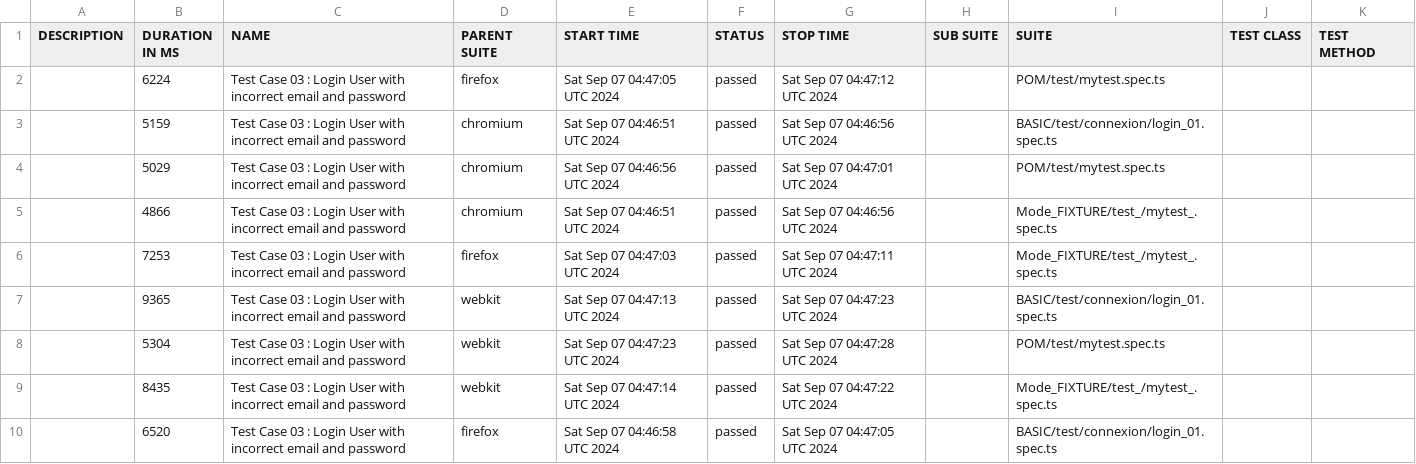
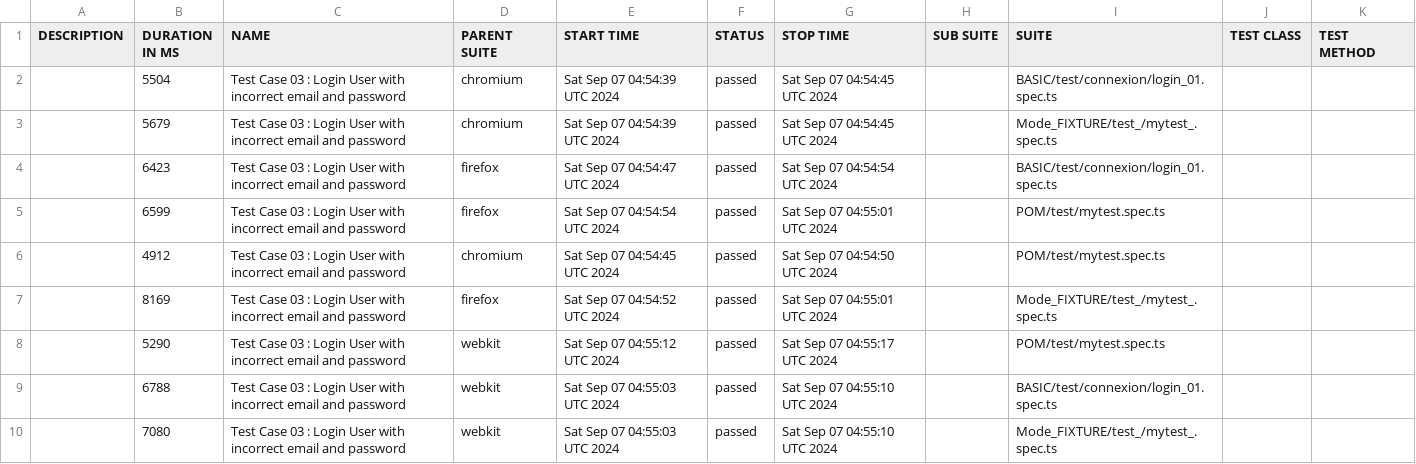
Before and after one commit to bapapemalick1code/playwright_end2end, a CSV file: data/suites.csv, drawn as a sheet.

```diff
--- a/data/suites.csv
+++ b/data/suites.csv
@@ -1,10 +1,10 @@
 "DESCRIPTION","DURATION IN MS","NAME","PARENT SUITE","START TIME","STATUS","STOP TIME","SUB SUITE","SUITE","TEST CLASS","TEST METHOD"
-"","6224","Test Case 03 : Login User with incorrect email and password","firefox","Sat Sep 07 04:47:05 UTC 2024","passed","Sat Sep 07 04:47:12 UTC 2024","","POM/test/mytest.spec.ts","",""
-"","5159","Test Case 03 :  Login User with incorrect email and password","chromium","Sat Sep 07 04:46:51 UTC 2024","passed","Sat Sep 07 04:46:56 UTC 2024","","BASIC/test/connexion/login_01.spec.ts","",""
-"","5029","Test Case 03 : Login User with incorrect email and password","chromium","Sat Sep 07 04:46:56 UTC 2024","passed","Sat Sep 07 04:47:01 UTC 2024","","POM/test/mytest.spec.ts","",""
-"","4866","Test Case 03 : Login User with incorrect email and password","chromium","Sat Sep 07 04:46:51 UTC 2024","passed","Sat Sep 07 04:46:56 UTC 2024","","Mode_FIXTURE/test_/mytest_.spec.ts","",""
-"","7253","Test Case 03 : Login User with incorrect email and password","firefox","Sat Sep 07 04:47:03 UTC 2024","passed","Sat Sep 07 04:47:11 UTC 2024","","Mode_FIXTURE/test_/mytest_.spec.ts","",""
-"","9365","Test Case 03 :  Login User with incorrect email and password","webkit","Sat Sep 07 04:47:13 UTC 2024","passed","Sat Sep 07 04:47:23 UTC 2024","","BASIC/test/connexion/login_01.spec.ts","",""
-"","5304","Test Case 03 : Login User with incorrect email and password","webkit","Sat Sep 07 04:47:23 UTC 2024","passed","Sat Sep 07 04:47:28 UTC 2024","","POM/test/mytest.spec.ts","",""
-"","8435","Test Case 03 : Login User with incorrect email and password","webkit","Sat Sep 07 04:47:14 UTC 2024","passed","Sat Sep 07 04:47:22 UTC 2024","","Mode_FIXTURE/test_/mytest_.spec.ts","",""
-"","6520","Test Case 03 :  Login User with incorrect email and password","firefox","Sat Sep 07 04:46:58 UTC 2024","passed","Sat Sep 07 04:47:05 UTC 2024","","BASIC/test/connexion/login_01.spec.ts","",""
+"","5504","Test Case 03 :  Login User with incorrect email and password","chromium","Sat Sep 07 04:54:39 UTC 2024","passed","Sat Sep 07 04:54:45 UTC 2024","","BASIC/test/connexion/login_01.spec.ts","",""
+"","5679","Test Case 03 : Login User with incorrect email and password","chromium","Sat Sep 07 04:54:39 UTC 2024","passed","Sat Sep 07 04:54:45 UTC 2024","","Mode_FIXTURE/test_/mytest_.spec.ts","",""
+"","6423","Test Case 03 :  Login User with incorrect email and password","firefox","Sat Sep 07 04:54:47 UTC 2024","passed","Sat Sep 07 04:54:54 UTC 2024","","BASIC/test/connexion/login_01.spec.ts","",""
+"","6599","Test Case 03 : Login User with incorrect email and password","firefox","Sat Sep 07 04:54:54 UTC 2024","passed","Sat Sep 07 04:55:01 UTC 2024","","POM/test/mytest.spec.ts","",""
+"","4912","Test Case 03 : Login User with incorrect email and password","chromium","Sat Sep 07 04:54:45 UTC 2024","passed","Sat Sep 07 04:54:50 UTC 2024","","POM/test/mytest.spec.ts","",""
+"","8169","Test Case 03 : Login User with incorrect email and password","firefox","Sat Sep 07 04:54:52 UTC 2024","passed","Sat Sep 07 04:55:01 UTC 2024","","Mode_FIXTURE/test_/mytest_.spec.ts","",""
+"","5290","Test Case 03 : Login User with incorrect email and password","webkit","Sat Sep 07 04:55:12 UTC 2024","passed","Sat Sep 07 04:55:17 UTC 2024","","POM/test/mytest.spec.ts","",""
+"","6788","Test Case 03 :  Login User with incorrect email and password","webkit","Sat Sep 07 04:55:03 UTC 2024","passed","Sat Sep 07 04:55:10 UTC 2024","","BASIC/test/connexion/login_01.spec.ts","",""
+"","7080","Test Case 03 : Login User with incorrect email and password","webkit","Sat Sep 07 04:55:03 UTC 2024","passed","Sat Sep 07 04:55:10 UTC 2024","","Mode_FIXTURE/test_/mytest_.spec.ts","",""
```
Also changed, not shown: 32 other files.
